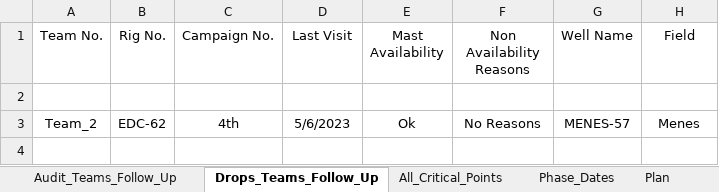
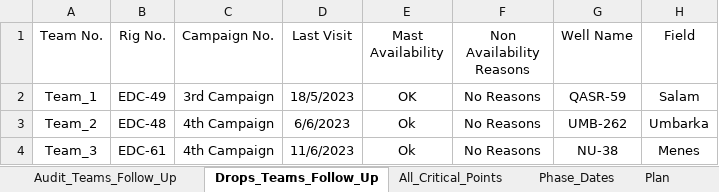
Before and after one commit to abdallahzaghloul/KPC_Follow_Up, an Excel workbook: Client_EPIS_Daily_Progress.xlsx, sheet Drops_Teams_Follow_Up, drawn as a sheet; values as stored, in another font and other column widths than the file's, no borders; the diff names each change by its address in the sheet, - before the commit and + after, or states it on an @@ line.

```diff
--- a/Client_EPIS_Daily_Progress.xlsx (sheet Drops_Teams_Follow_Up)
+++ b/Client_EPIS_Daily_Progress.xlsx (sheet Drops_Teams_Follow_Up)
-row 2: (empty)
+row 2: Team_1 | EDC-49 | 3rd Campaign | 18/5/2023 | OK | No Reasons | QASR-59 | Salam
-B3 (Rig No.): EDC-62
+B3 (Rig No.): EDC-48
-C3 (Campaign No.): 4th
+C3 (Campaign No.): 4th Campaign
-D3 (Last Visit): 5/6/2023
+D3 (Last Visit): 6/6/2023
-G3 (Well Name): MENES-57
+G3 (Well Name): UMB-262
-H3 (Field): Menes
+H3 (Field): Umbarka
+row 4: Team_3 | EDC-61 | 4th Campaign | 11/6/2023 | Ok | No Reasons | NU-38 | Menes
```
Also changed, not shown: sheet Plan, sheet Team_Management, sheet Audit_Teams_Follow_Up, hidden cells.
